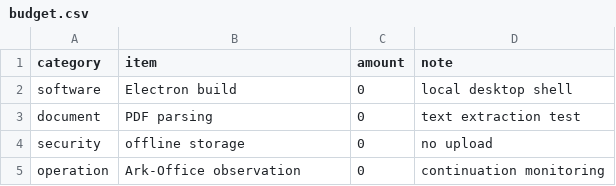
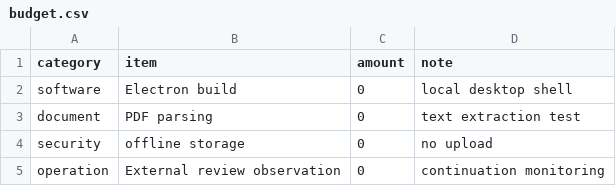
Before and after one commit to YYU666/zhixia-local-doc-knowledge, a CSV file: samples/budget.csv, drawn as a sheet.

```diff
--- a/samples/budget.csv
+++ b/samples/budget.csv
@@ -4,2 +4,2 @@ document,PDF parsing,0,text extraction test
 security,offline storage,0,no upload
-operation,Ark-Office observation,0,continuation monitoring
+operation,External review observation,0,continuation monitoring
```
Also changed, not shown: 40 other files.
